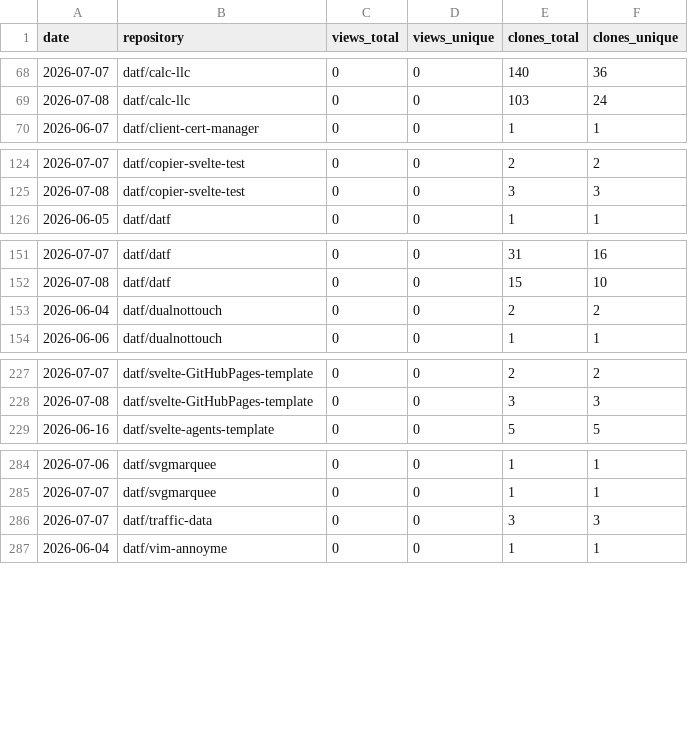
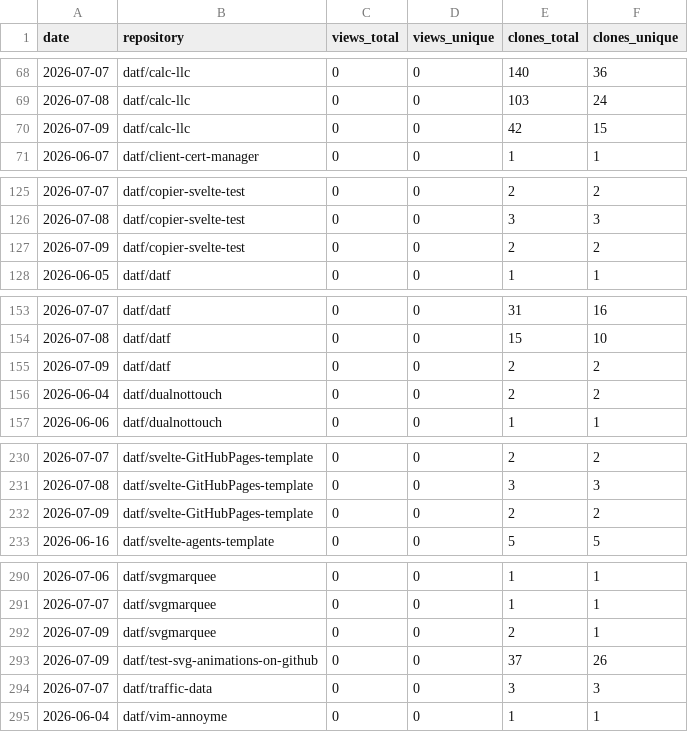
Before and after one commit to datf/datf, a CSV file: data/github_traffic.csv, drawn as a sheet; only a part is shown, gaps mark what is left out; the diff covers the shown part only; the diff names each change by its address in the sheet, - before the commit and + after, or states it on an @@ line.

```diff
--- a/data/github_traffic.csv
+++ b/data/github_traffic.csv
+row 70: 2026-07-09 | datf/calc-llc | 0 | 0 | 42 | 15
+row 127: 2026-07-09 | datf/copier-svelte-test | 0 | 0 | 2 | 2
+row 155: 2026-07-09 | datf/datf | 0 | 0 | 2 | 2
+row 232: 2026-07-09 | datf/svelte-GitHubPages-template | 0 | 0 | 2 | 2
+row 292: 2026-07-09 | datf/svgmarquee | 0 | 0 | 2 | 1
+row 293: 2026-07-09 | datf/test-svg-animations-on-github | 0 | 0 | 37 | 26
```
Also changed, not shown: 2 added rows elsewhere in this file, data/github_paths.csv, data/github_referrers.csv.
